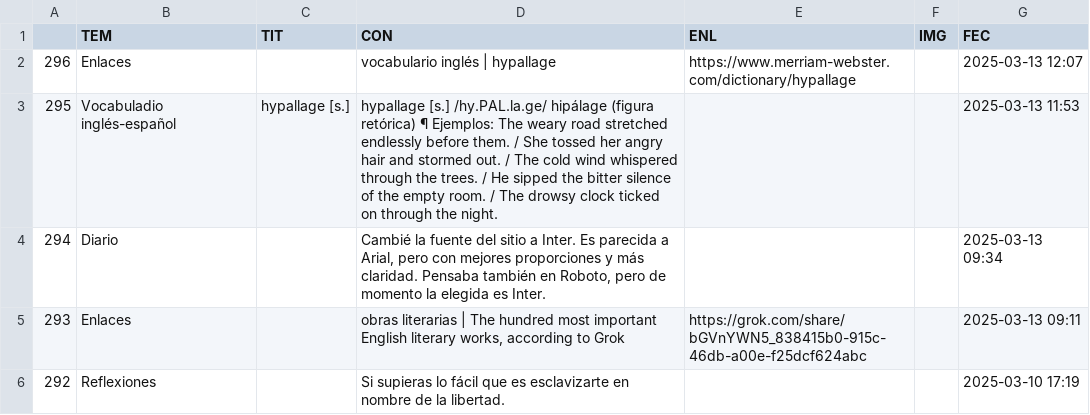
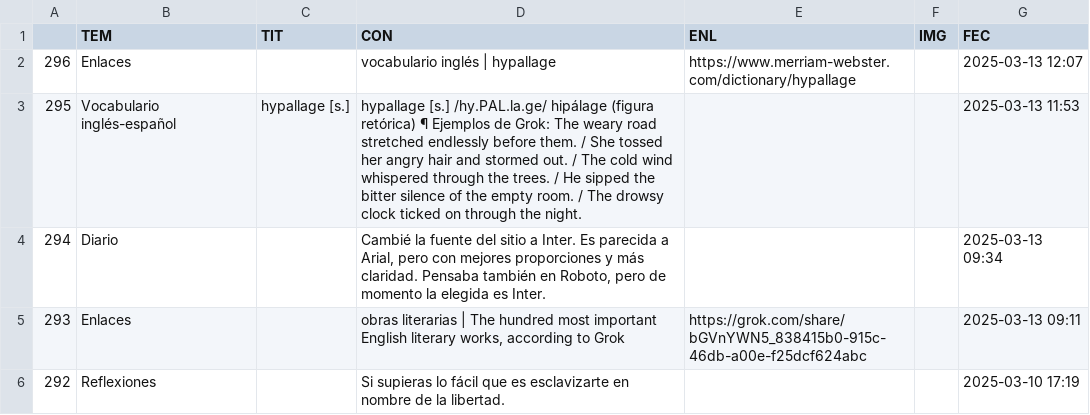
Before and after one commit to jucardus/jucardus.github.io, a CSV file: base.csv, drawn as a sheet; only a part is shown.

Commit message:
Last Sync: 2025-03-14 01:47:27 (Mobile)

```diff
--- a/base.csv
+++ b/base.csv
@@ -2,3 +2,3 @@
 296,Enlaces,,vocabulario inglés | hypallage,https://www.merriam-webster.com/dictionary/hypallage,,2025-03-13 12:07
-295,Vocabuladio inglés-español,hypallage [s.],hypallage [s.] /hy.PAL.la.ge/ hipálage (figura retórica) ¶ Ejemplos: The weary road stretched endlessly before them. / She tossed her angry hair and stormed out. / The cold wind whispered through the trees. / He sipped the bitter silence of the empty room. / The drowsy clock ticked on through the night.,,,2025-03-13 11:53
+295,Vocabulario inglés-español,hypallage [s.],hypallage [s.] /hy.PAL.la.ge/ hipálage (figura retórica) ¶ Ejemplos de Grok: The weary road stretched endlessly before them. / She tossed her angry hair and stormed out. / The cold wind whispered through the trees. / He sipped the bitter silence of the empty room. / The drowsy clock ticked on through the night.,,,2025-03-13 11:53
 294,Diario,,"Cambié la fuente del sitio a Inter. Es parecida a Arial, pero con mejores proporciones y más claridad. Pensaba también en Roboto, pero de momento la elegida es Inter.",,,2025-03-13 09:34
```
